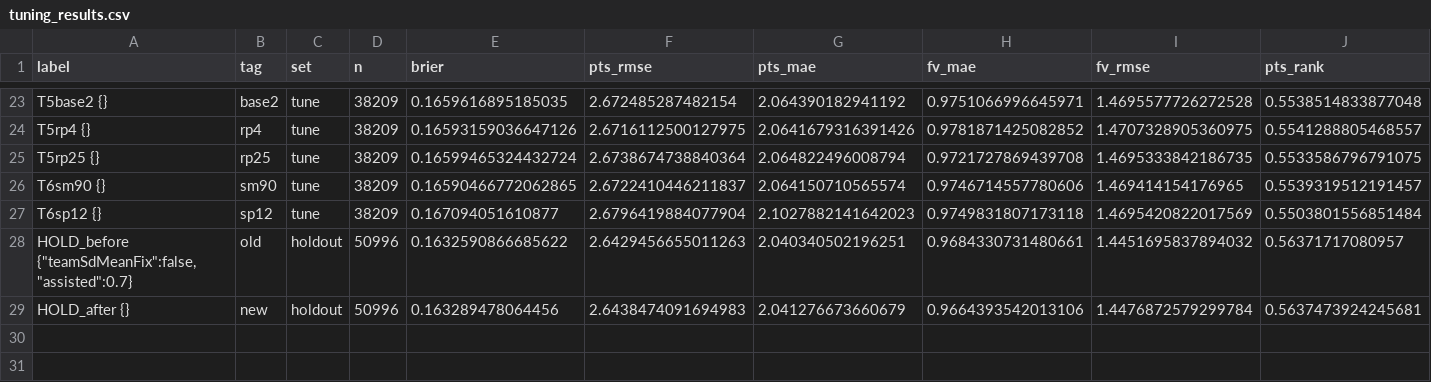
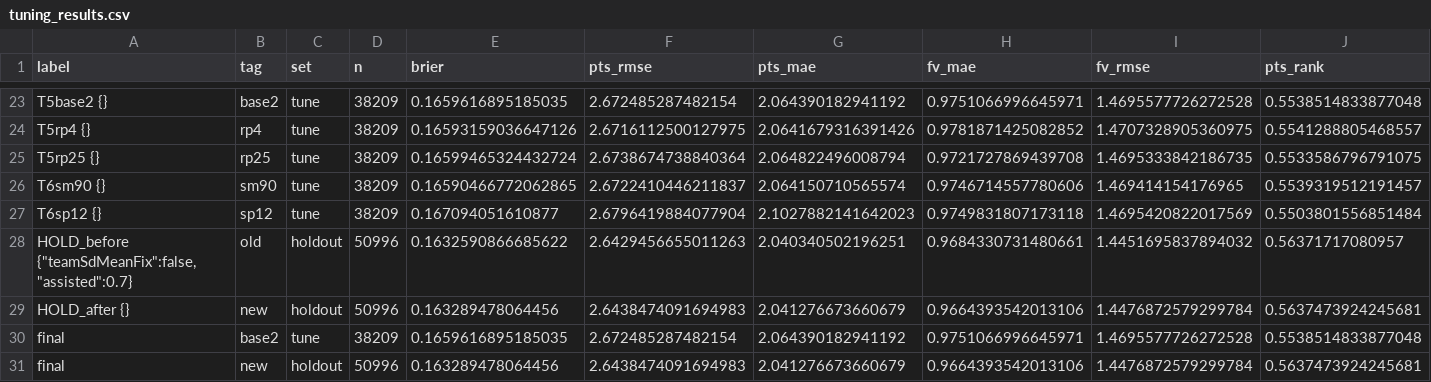
Before and after one commit to epalombo7/Fanta_Bro_XFM_Simulations_MOdule, a CSV file: FantaBall-Complete/data/backtest/tuning_results.csv, drawn as a sheet; only a part is shown, gaps mark what is left out; rows hold the shown columns only; the diff names each change by its address in the sheet, - before the commit and + after, or states it on an @@ line.

```diff
--- a/FantaBall-Complete/data/backtest/tuning_results.csv
+++ b/FantaBall-Complete/data/backtest/tuning_results.csv
+row 30: final | base2 | tune | 38209 | 0.1659616895185035 | 2.672485287482154 | 2.064390182941192 | 0.9751066996645971 | 1.4695577726272528 | 0.5538514833877048
+row 31: final | new | holdout | 50996 | 0.163289478064456 | 2.6438474091694983 | 2.041276673660679 | 0.9664393542013106 | 1.4476872579299784 | 0.5637473924245681
```
